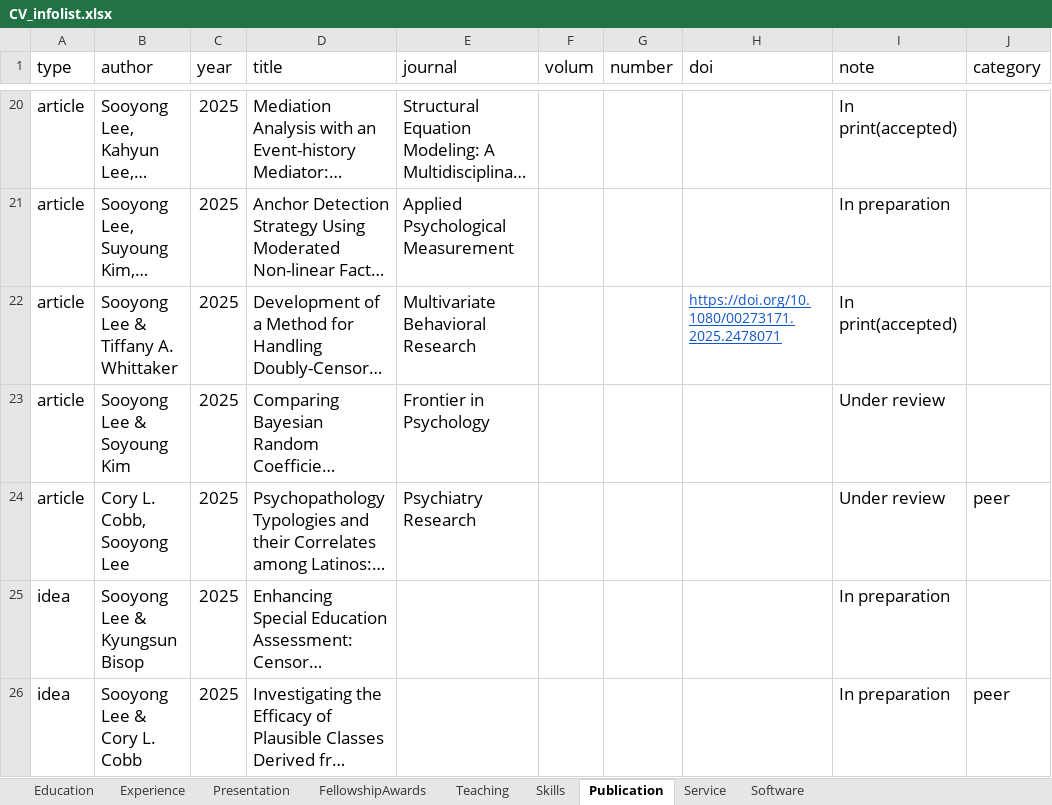
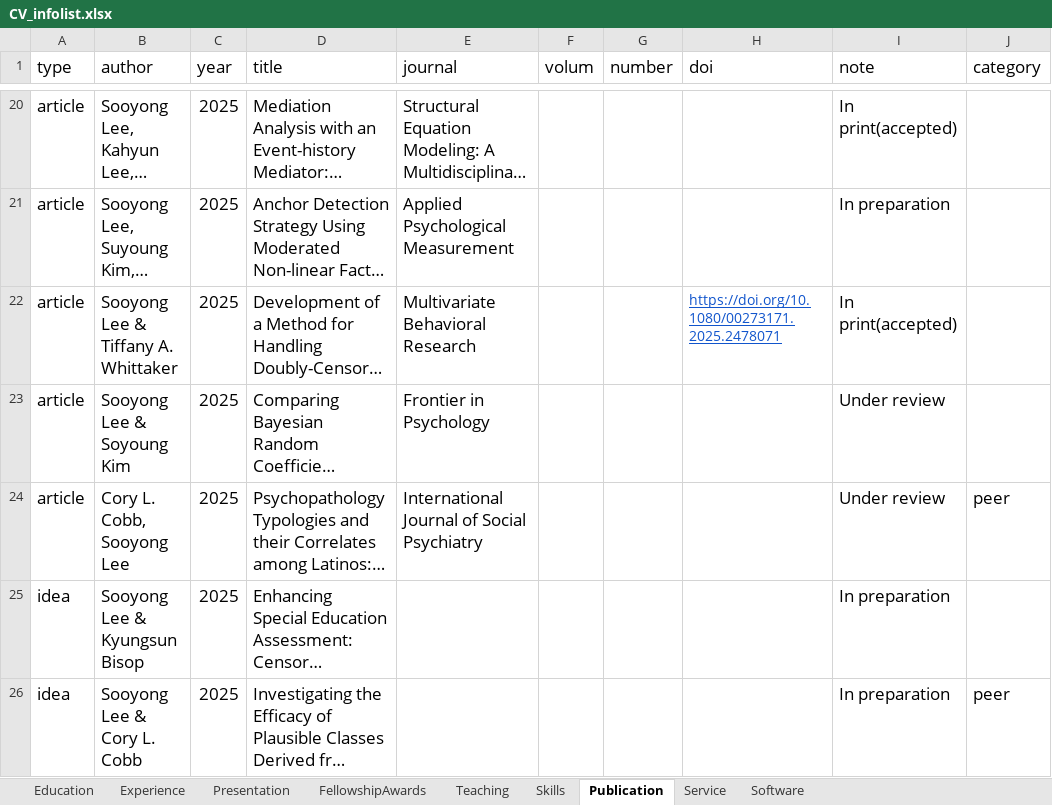
Before and after one commit to sooyongl/sylcv, an Excel workbook: data/CV_infolist.xlsx, sheet Publication, drawn as a sheet; only a part is shown, gaps mark what is left out; long unchanged cells end in …; values as stored, in another font and other column widths than the file's, no borders; the diff names each change by its address in the sheet, - before the commit and + after, or states it on an @@ line.

Commit message:
Update CV_infolist.xlsx

```diff
--- a/data/CV_infolist.xlsx (sheet Publication)
+++ b/data/CV_infolist.xlsx (sheet Publication)
-E24 (journal): Psychiatry Research
+E24 (journal): International Journal of Social Psychiatry
```
